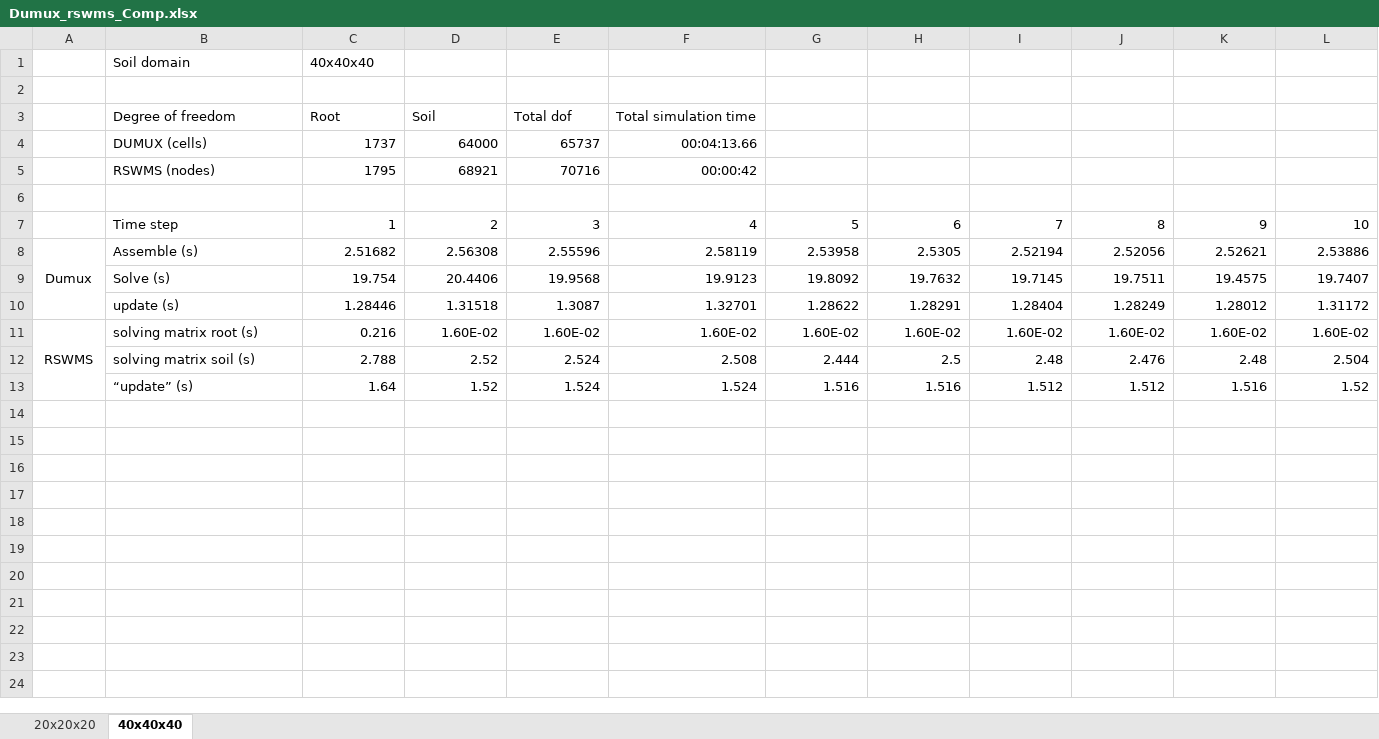
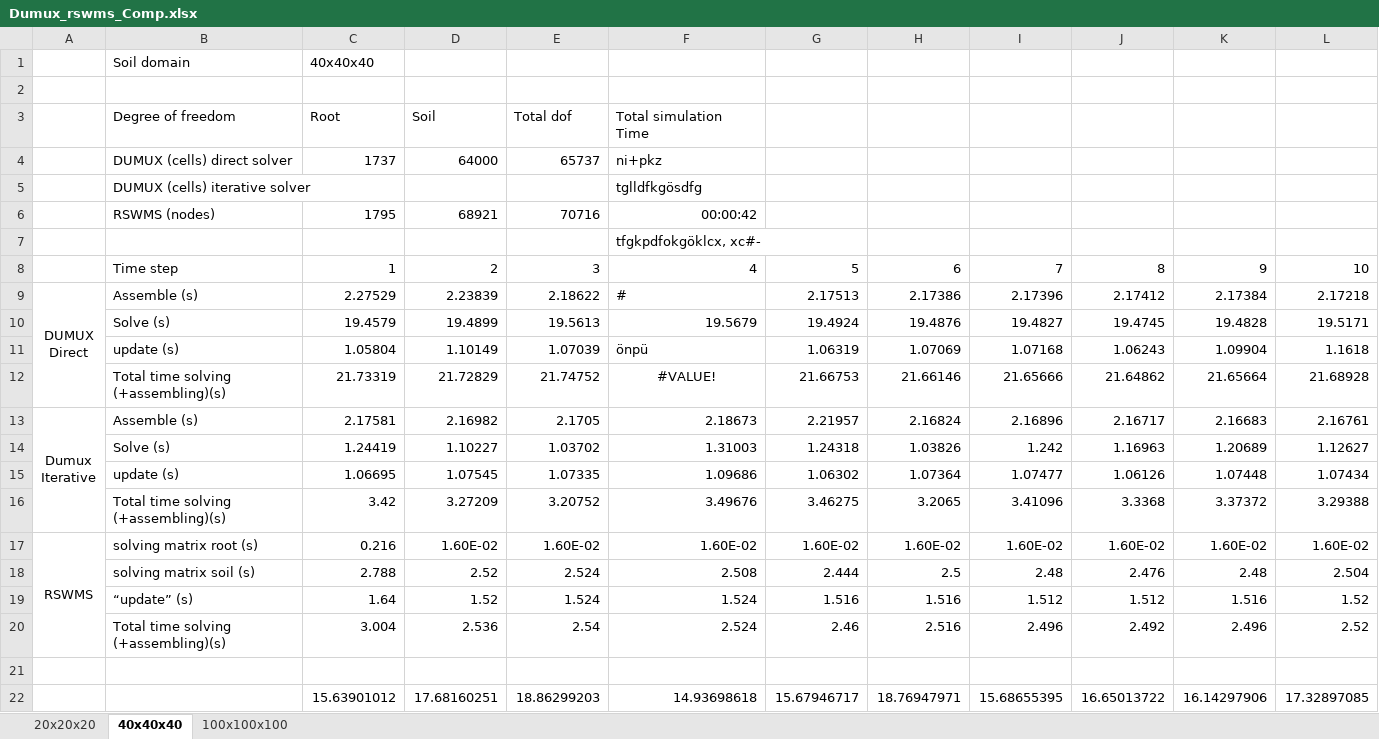
Before and after one commit to Plant-Root-Soil-Interactions-Modelling/dumux-rosi, an Excel workbook: rosi_benchmarking/comparision_RSWMS/doc/Dumux_rswms_Comp.xlsx, sheet 40x40x40, drawn as a sheet; values as stored, in another font and other column widths than the file's, no borders; charts and pictures not drawn; removed rows and columns are numbered as before the commit, all else as after; ↵ is a line break in a cell; the diff names each change by its address in the sheet, - before the commit and + after, or states it on an @@ line.

```diff
--- a/rosi_benchmarking/comparision_RSWMS/doc/Dumux_rswms_Comp.xlsx (sheet 40x40x40)
+++ b/rosi_benchmarking/comparision_RSWMS/doc/Dumux_rswms_Comp.xlsx (sheet 40x40x40)
+sheet tab: 100x100x100
-F3: Total simulation time
+F3: Total simulation ↵ Time
-B4: DUMUX (cells)
+B4: DUMUX (cells) direct solver
-F4: 00:04:13.66
+F4: ni+pkz
+row 5:  | DUMUX (cells) iterative solver |  |  |  | tglldfkgösdfg
-F7: (empty)
+F7: tfgkpdfokgöklcx, xc#-
-row 8: Dumux | Assemble (s) | 2.51682 | 2.56308 | 2.55596 | 2.58119 | 2.53958 | 2.5305 | 2.52194 | 2.52056 | 2.52621 | 2.53886
-row 9:  | Solve (s) | 19.754 | 20.4406 | 19.9568 | 19.9123 | 19.8092 | 19.7632 | 19.7145 | 19.7511 | 19.4575 | 19.7407
-row 10:  | update (s) | 1.28446 | 1.31518 | 1.3087 | 1.32701 | 1.28622 | 1.28291 | 1.28404 | 1.28249 | 1.28012 | 1.31172
+row 9: DUMUX ↵ Direct | Assemble (s) | 2.27529 | 2.23839 | 2.18622 | # | 2.17513 | 2.17386 | 2.17396 | 2.17412 | 2.17384 | 2.17218
+row 10:  | Solve (s) | 19.4579 | 19.4899 | 19.5613 | 19.5679 | 19.4924 | 19.4876 | 19.4827 | 19.4745 | 19.4828 | 19.5171
+row 11:  | update (s) | 1.05804 | 1.10149 | 1.07039 | önpü | 1.06319 | 1.07069 | 1.07168 | 1.06243 | 1.09904 | 1.1618
+row 12:  | Total time solving ↵ (+assembling)(s) | 21.73319 | 21.72829 | 21.74752 | #VALUE! | 21.66753 | 21.66146 | 21.65666 | 21.64862 | 21.65664 | 21.68928
+row 13: Dumux ↵ Iterative | Assemble (s) | 2.17581 | 2.16982 | 2.1705 | 2.18673 | 2.21957 | 2.16824 | 2.16896 | 2.16717 | 2.16683 | 2.16761
+row 14:  | Solve (s) | 1.24419 | 1.10227 | 1.03702 | 1.31003 | 1.24318 | 1.03826 | 1.242 | 1.16963 | 1.20689 | 1.12627
+row 15:  | update (s) | 1.06695 | 1.07545 | 1.07335 | 1.09686 | 1.06302 | 1.07364 | 1.07477 | 1.06126 | 1.07448 | 1.07434
+row 16:  | Total time solving ↵ (+assembling)(s) | 3.42 | 3.27209 | 3.20752 | 3.49676 | 3.46275 | 3.2065 | 3.41096 | 3.3368 | 3.37372 | 3.29388
+row 20:  | Total time solving ↵ (+assembling)(s) | 3.004 | 2.536 | 2.54 | 2.524 | 2.46 | 2.516 | 2.496 | 2.492 | 2.496 | 2.52
+row 21: (empty)
+row 22:  |  | 15.63901012 | 17.68160251 | 18.86299203 | 14.93698618 | 15.67946717 | 18.76947971 | 15.68655395 | 16.65013722 | 16.14297906 | 17.32897085
```
Also changed, not shown: sheet 20x20x20, formulas that keep their value, charts or pictures.
